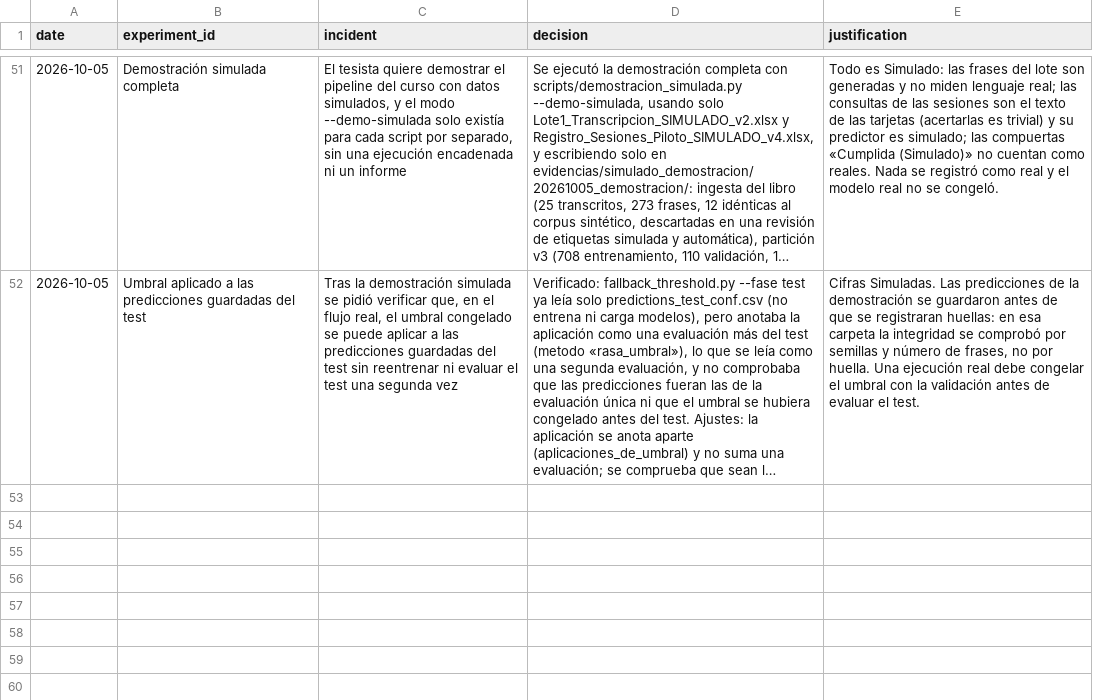
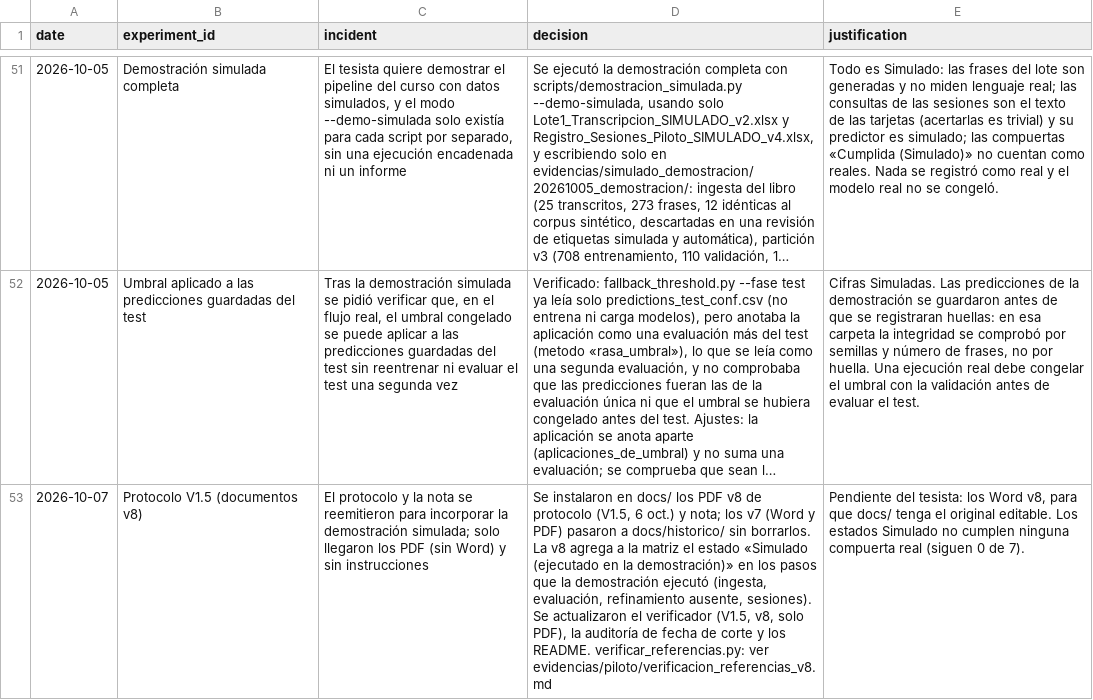
Before and after one commit to compartida110-prog/mpsr-chatbot, a CSV file: incident_log.csv, drawn as a sheet; only a part is shown, gaps mark what is left out; long unchanged cells end in …; the diff names each change by its address in the sheet, - before the commit and + after, or states it on an @@ line.

```diff
--- a/incident_log.csv
+++ b/incident_log.csv
+row 53: 2026-10-07 | Protocolo V1.5 (documentos v8) | El protocolo y la nota se reemitieron para incorporar la demostración simulada; solo llegaron los PDF (sin Word) y sin instrucciones | Se instalaron en docs/ los PDF v8 de protocolo (V1.5, 6 oct.) y nota; los v7 (Word y PDF) pasaron a docs/historico/ sin borrarlos. La v8 agrega a la matriz el estado «Simulado (ejecutado en la demostración)» en los pasos que la demostración ejecutó (ingesta, evaluación, refinamiento ausente, sesiones). Se actualizaron el verificador (V1.5, v8, solo PDF), la auditoría de fecha de corte y los README. verificar_referencias.py: ver evidencias/piloto/verificacion_referencias_v8.md | Pendiente del tesista: los Word v8, para que docs/ tenga el original editable. Los estados Simulado no cumplen ninguna compuerta real (siguen 0 de 7).
```
Also changed, not shown: 12 other files.
